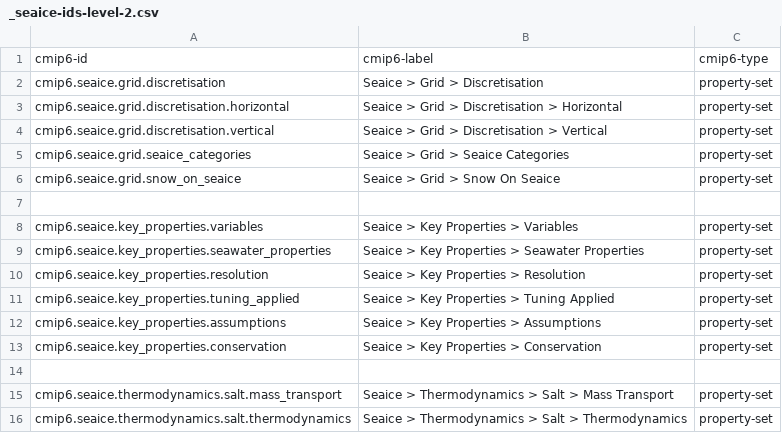
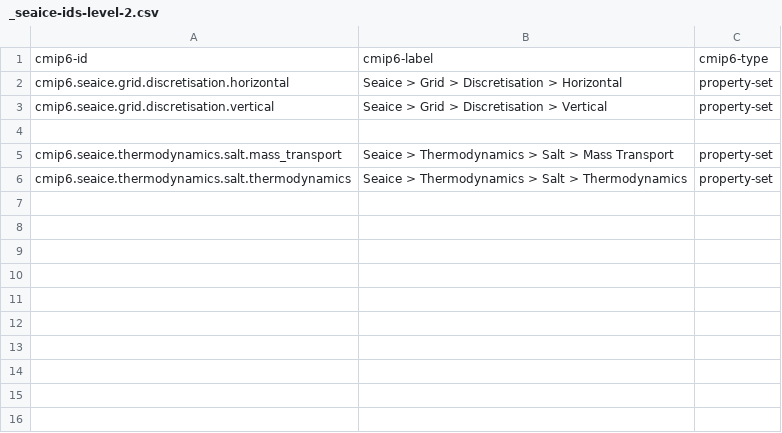
Before and after one commit to ES-DOC/cmip6-specializations-seaice, a CSV file: _seaice-ids-level-2.csv, drawn as a sheet.

```diff
--- a/_seaice-ids-level-2.csv
+++ b/_seaice-ids-level-2.csv
@@ -1,14 +1,4 @@
 cmip6-id, cmip6-label, cmip6-type
-cmip6.seaice.grid.discretisation, Seaice > Grid > Discretisation, property-set
 cmip6.seaice.grid.discretisation.horizontal, Seaice > Grid > Discretisation > Horizontal, property-set
 cmip6.seaice.grid.discretisation.vertical, Seaice > Grid > Discretisation > Vertical, property-set
-cmip6.seaice.grid.seaice_categories, Seaice > Grid > Seaice Categories, property-set
-cmip6.seaice.grid.snow_on_seaice, Seaice > Grid > Snow On Seaice, property-set
-, ,
-cmip6.seaice.key_properties.variables, Seaice > Key Properties > Variables, property-set
-cmip6.seaice.key_properties.seawater_properties, Seaice > Key Properties > Seawater Properties, property-set
-cmip6.seaice.key_properties.resolution, Seaice > Key Properties > Resolution, property-set
-cmip6.seaice.key_properties.tuning_applied, Seaice > Key Properties > Tuning Applied, property-set
-cmip6.seaice.key_properties.assumptions, Seaice > Key Properties > Assumptions, property-set
-cmip6.seaice.key_properties.conservation, Seaice > Key Properties > Conservation, property-set
 , ,
```
Also changed, not shown: _seaice-ids-level-1.csv, 9 other files.
